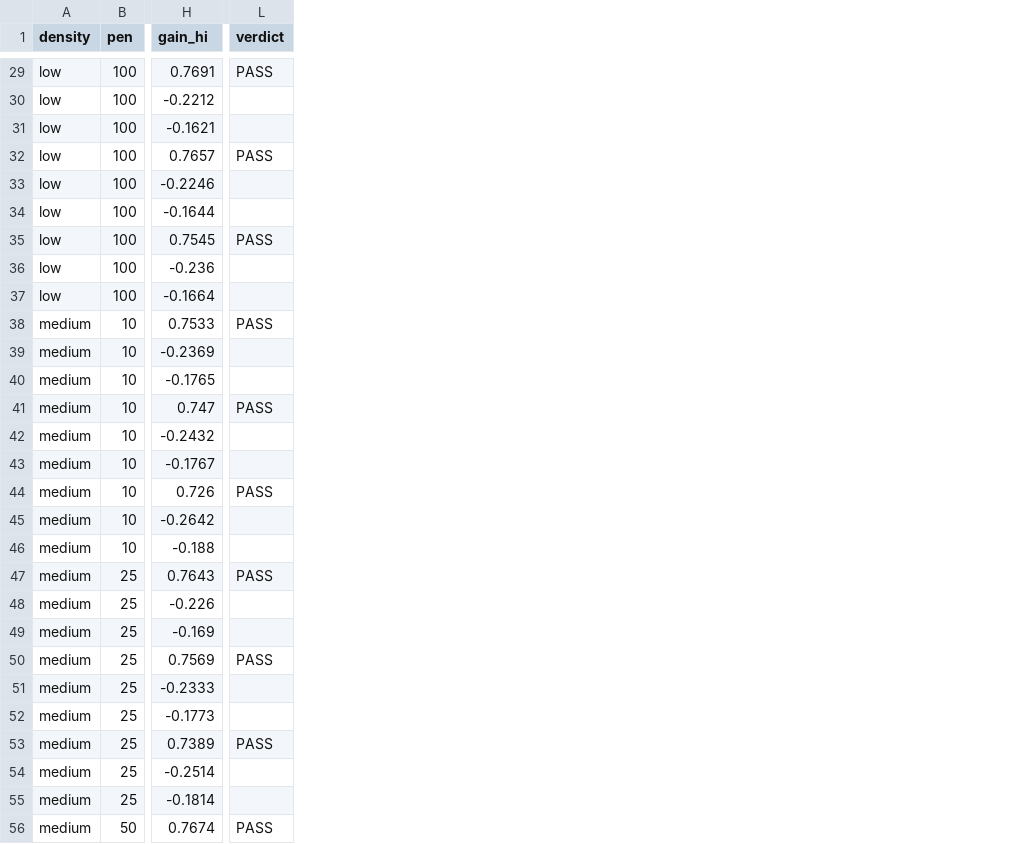
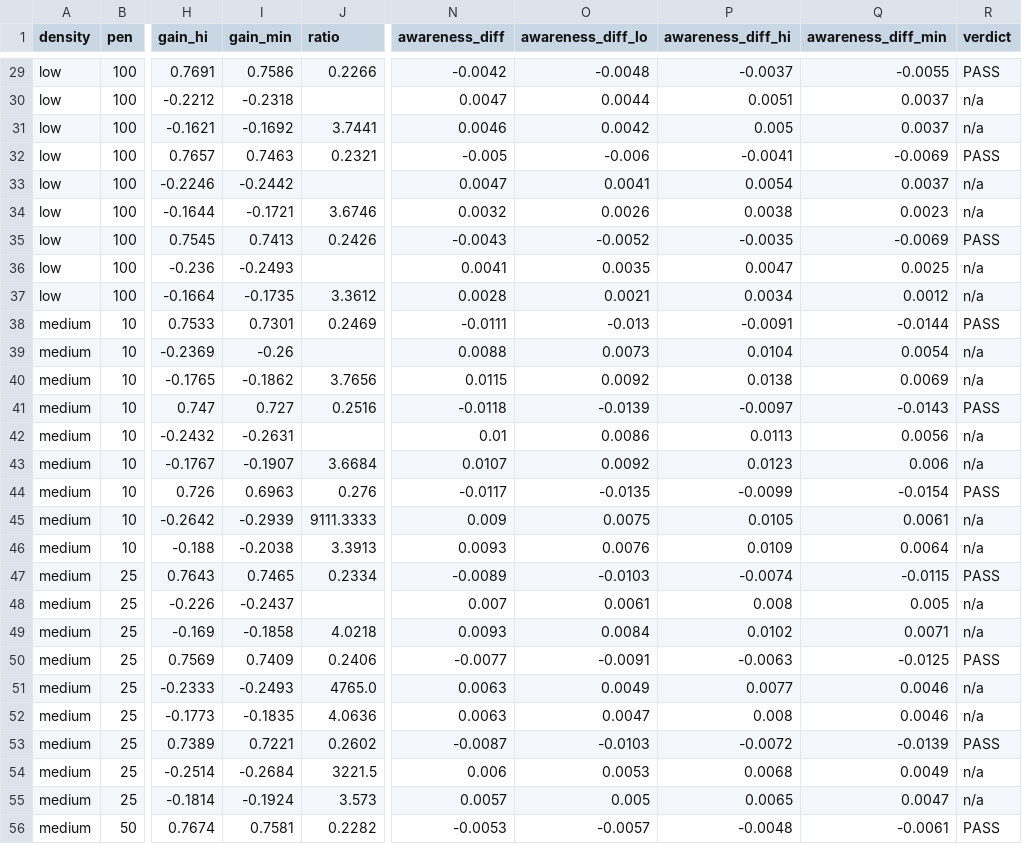
Before and after one commit to geekabel/aoc_repo, a CSV file: results/d4/h3.csv, drawn as a sheet; only a part is shown, gaps mark what is left out; addresses are those after the commit; the diff covers the shown part only; the diff names each change by its address in the sheet, - before the commit and + after, or states it on an @@ line.

```diff
--- a/results/d4/h3.csv
+++ b/results/d4/h3.csv
+column I (gain_min), rows 29-56: 0.7586 | -0.2318 | -0.1692 | 0.7463 | -0.2442 | -0.1721 | 0.7413 | -0.2493 | -0.1735 | 0.7301 | -0.26 | -0.1862 | 0.727 | -0.2631 | -0.1907 | 0.6963 | -0.2939 | -0.2038 | 0.7465 | -0.2437 | -0.1858 | 0.7409 | -0.2493 | -0.1835 | 0.7221 | -0.2684 | -0.1924 | 0.7581
+column J (ratio), rows 29-56: 0.2266 |  | 3.7441 | 0.2321 |  | 3.6746 | 0.2426 |  | 3.3612 | 0.2469 |  | 3.7656 | 0.2516 |  | 3.6684 | 0.276 | 9111.3333 | 3.3913 | 0.2334 |  | 4.0218 | 0.2406 | 4765.0 | 4.0636 | 0.2602 | 3221.5 | 3.573 | 0.2282
+column N (awareness_diff), rows 29-56: -0.0042 | 0.0047 | 0.0046 | -0.005 | 0.0047 | 0.0032 | -0.0043 | 0.0041 | 0.0028 | -0.0111 | 0.0088 | 0.0115 | -0.0118 | 0.01 | 0.0107 | -0.0117 | 0.009 | 0.0093 | -0.0089 | 0.007 | 0.0093 | -0.0077 | 0.0063 | 0.0063 | -0.0087 | 0.006 | 0.0057 | -0.0053
+column O (awareness_diff_lo), rows 29-56: -0.0048 | 0.0044 | 0.0042 | -0.006 | 0.0041 | 0.0026 | -0.0052 | 0.0035 | 0.0021 | -0.013 | 0.0073 | 0.0092 | -0.0139 | 0.0086 | 0.0092 | -0.0135 | 0.0075 | 0.0076 | -0.0103 | 0.0061 | 0.0084 | -0.0091 | 0.0049 | 0.0047 | -0.0103 | 0.0053 | 0.005 | -0.0057
+column P (awareness_diff_hi), rows 29-56: -0.0037 | 0.0051 | 0.005 | -0.0041 | 0.0054 | 0.0038 | -0.0035 | 0.0047 | 0.0034 | -0.0091 | 0.0104 | 0.0138 | -0.0097 | 0.0113 | 0.0123 | -0.0099 | 0.0105 | 0.0109 | -0.0074 | 0.008 | 0.0102 | -0.0063 | 0.0077 | 0.008 | -0.0072 | 0.0068 | 0.0065 | -0.0048
+column Q (awareness_diff_min), rows 29-56: -0.0055 | 0.0037 | 0.0037 | -0.0069 | 0.0037 | 0.0023 | -0.0069 | 0.0025 | 0.0012 | -0.0144 | 0.0054 | 0.0069 | -0.0143 | 0.0056 | 0.006 | -0.0154 | 0.0061 | 0.0064 | -0.0115 | 0.005 | 0.0071 | -0.0125 | 0.0046 | 0.0046 | -0.0139 | 0.0049 | 0.0047 | -0.0061
-R30:R31 (verdict): (empty)
+R30:R31 (verdict): n/a
-R33:R34 (verdict): (empty)
+R33:R34 (verdict): n/a
-R36:R37 (verdict): (empty)
+R36:R37 (verdict): n/a
-R39:R40 (verdict): (empty)
+R39:R40 (verdict): n/a
-R42:R43 (verdict): (empty)
+R42:R43 (verdict): n/a
-R45:R46 (verdict): (empty)
+R45:R46 (verdict): n/a
-R48:R49 (verdict): (empty)
+R48:R49 (verdict): n/a
-R51:R52 (verdict): (empty)
+R51:R52 (verdict): n/a
-R54:R55 (verdict): (empty)
+R54:R55 (verdict): n/a
```
Also changed, not shown: 54 edited cells elsewhere in this file, results/d4/events.csv, results/d4/h1.csv, 7 other files.
